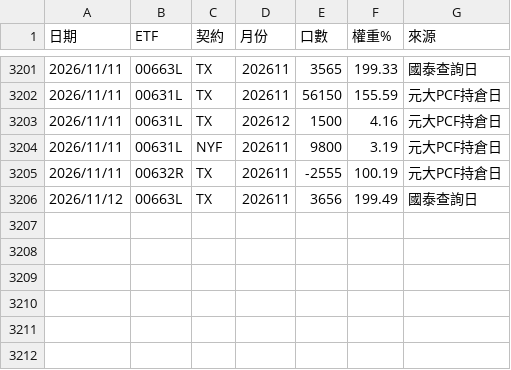
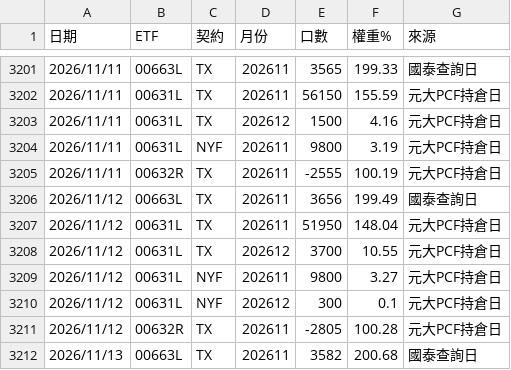
Before and after one commit to xd1104/trade-log, a CSV file: etf_fut.csv, drawn as a sheet; only a part is shown, gaps mark what is left out; the diff names each change by its address in the sheet, - before the commit and + after, or states it on an @@ line.

Commit message:
籌碼 2026-11-13 01:44

```diff
--- a/etf_fut.csv
+++ b/etf_fut.csv
+row 3207: 2026/11/12 | 00631L | TX | 202611 | 51950 | 148.04 | 元大PCF持倉日
+row 3208: 2026/11/12 | 00631L | TX | 202612 | 3700 | 10.55 | 元大PCF持倉日
+row 3209: 2026/11/12 | 00631L | NYF | 202611 | 9800 | 3.27 | 元大PCF持倉日
+row 3210: 2026/11/12 | 00631L | NYF | 202612 | 300 | 0.1 | 元大PCF持倉日
+row 3211: 2026/11/12 | 00632R | TX | 202611 | -2805 | 100.28 | 元大PCF持倉日
+row 3212: 2026/11/13 | 00663L | TX | 202611 | 3582 | 200.68 | 國泰查詢日
```
